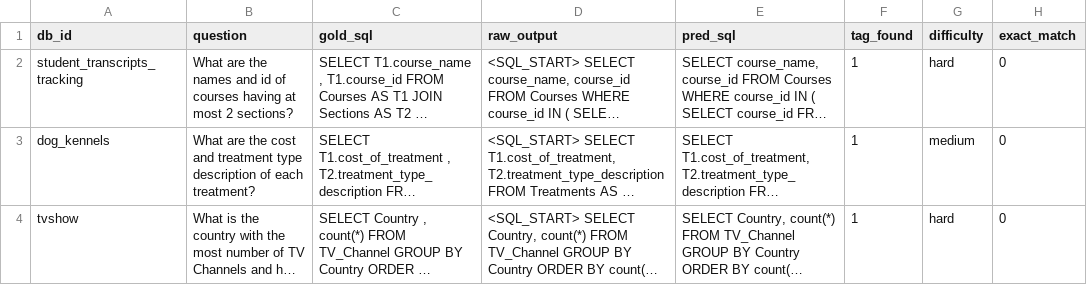
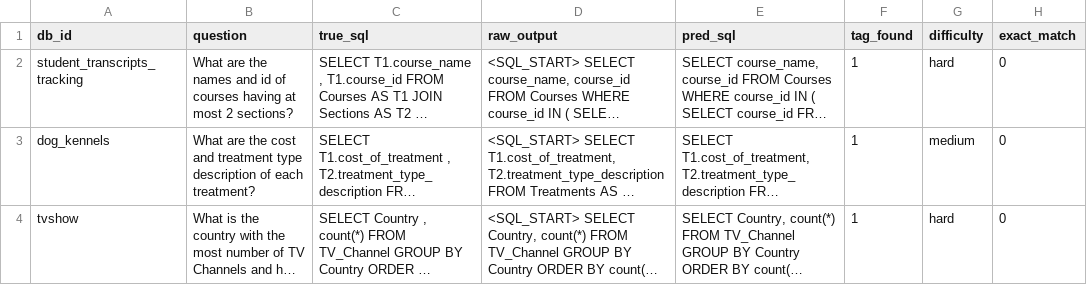
Before and after one commit to krhash/text2sql-agent-rl, a CSV file: results/baseline_results_20260316_065427.csv, drawn as a sheet; only a part is shown; long unchanged cells end in …; the diff names each change by its address in the sheet, - before the commit and + after, or states it on an @@ line.

```diff
--- a/results/baseline_results_20260316_065427.csv
+++ b/results/baseline_results_20260316_065427.csv
-C1: gold_sql
+C1: true_sql
```
Also changed, not shown: 44 other files.
